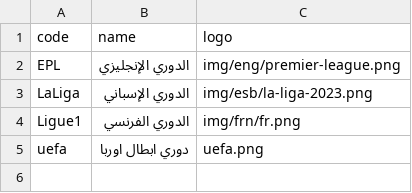
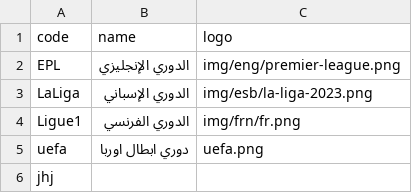
Before and after one commit to falahsab/jedwal, a CSV file: csv/teams.csv, drawn as a sheet.

Commit message:
Update teams.csv

```diff
--- a/csv/teams.csv
+++ b/csv/teams.csv
@@ -5 +5,2 @@ Ligue1,الدوري الفرنسي,img/frn/fr.png
 uefa,دوري ابطال اوربا,uefa.png
+jhj
```
